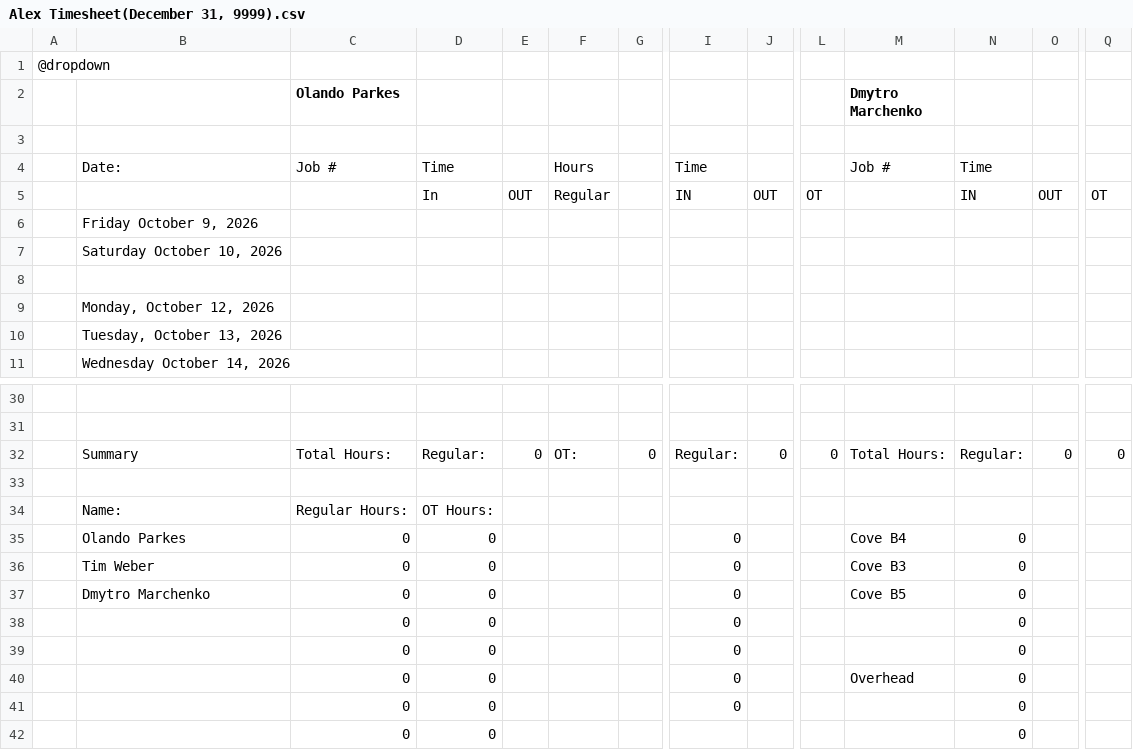
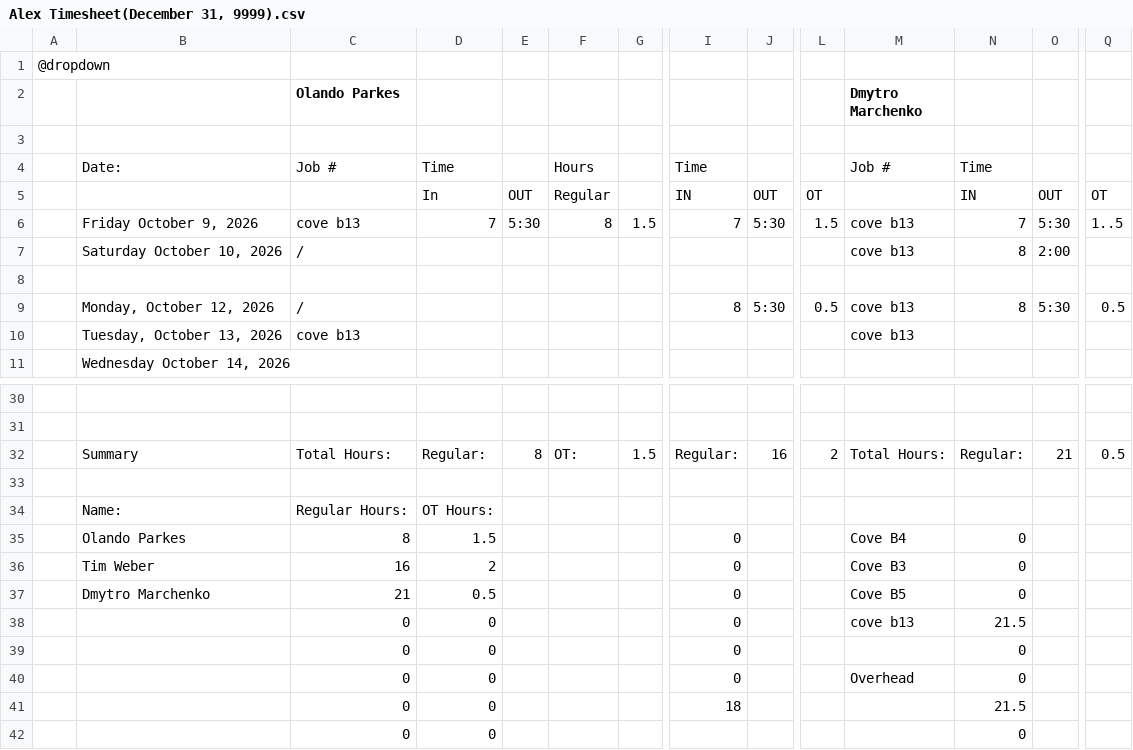
Before and after one commit to lyndon-weber-LLC/headcount-dashboard, a CSV file: data/live/Alex Timesheet(December 31, 9999).csv, drawn as a sheet; only a part is shown, gaps mark what is left out; removed rows and columns are numbered as before the commit, all else as after; rows hold the shown columns only; the diff names each change by its address in the sheet, - before the commit and + after, or states it on an @@ line.

```diff
--- a/data/live/Alex Timesheet(December 31, 9999).csv
+++ b/data/live/Alex Timesheet(December 31, 9999).csv
-row 6:  | Friday October 9, 2026
-row 7:  | Saturday October 10, 2026
+row 6:  | Friday October 9, 2026 | cove b13 | 7 | 5:30 | 8 | 1.5 | 7 | 5:30 | 1.5 | cove b13 | 7 | 5:30 | 1..5
+row 7:  | Saturday October 10, 2026 | / |  |  |  |  |  |  |  | cove b13 | 8 | 2:00
-row 9:  | Monday, October 12, 2026
-row 10:  | Tuesday, October 13, 2026
+row 9:  | Monday, October 12, 2026 | / |  |  |  |  | 8 | 5:30 | 0.5 | cove b13 | 8 | 5:30 | 0.5
+row 10:  | Tuesday, October 13, 2026 | cove b13 |  |  |  |  |  |  |  | cove b13
-E32: 0
+E32: 8
-G32: 0
+G32: 1.5
-J32: 0
+J32: 16
-L32: 0
+L32: 2
-O32: 0
+O32: 21
-Q32: 0
+Q32: 0.5
-C35 (Olando Parkes): 0
+C35 (Olando Parkes): 8
-D35: 0
+D35: 1.5
-C36 (Olando Parkes): 0
+C36 (Olando Parkes): 16
-D36: 0
+D36: 2
-C37 (Olando Parkes): 0
+C37 (Olando Parkes): 21
-D37: 0
+D37: 0.5
-M38 (Dmytro Marchenko): (empty)
+M38 (Dmytro Marchenko): cove b13
-N38: 0
+N38: 21.5
-I41: 0
+I41: 18
-N41: 0
+N41: 21.5
```
Also changed, not shown: data/live/Alex Weber - Subs Timesheet(December 31, 9999).csv, data/live/Carlisle Timesheet(December 31, 9999).csv, 8 other files.
